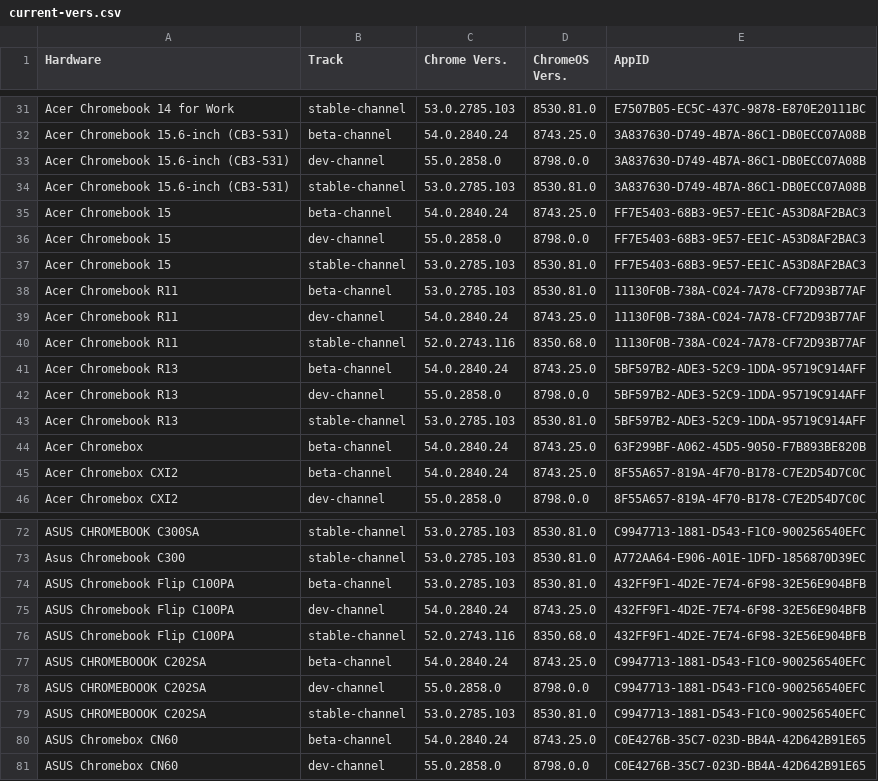
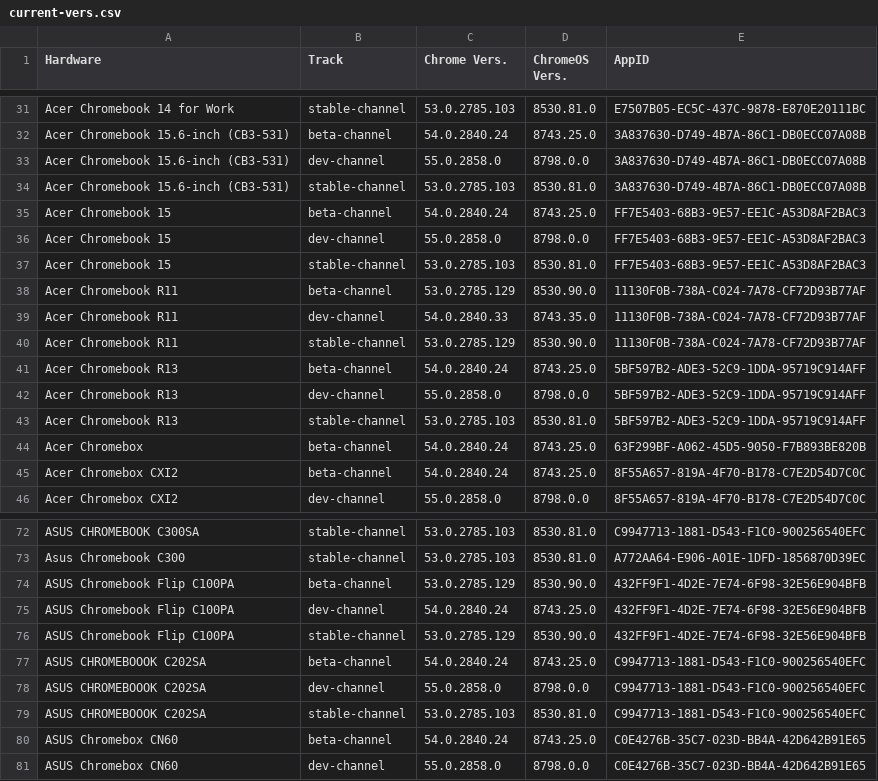
Before and after one commit to DennisLfromGA/CBC-Projects, a CSV file: current-vers.csv, drawn as a sheet; only a part is shown, gaps mark what is left out.

Commit message:
Update current-vers.csv
Updated per latest omahaproxy data.

```diff
--- a/current-vers.csv
+++ b/current-vers.csv
@@ -37,5 +37,5 @@ Acer Chromebook 15,dev-channel,55.0.2858.0,8798.0.0,FF7E5403-68B3-9E57-EE1C-A53D
 Acer Chromebook 15,stable-channel,53.0.2785.103,8530.81.0,FF7E5403-68B3-9E57-EE1C-A53D8AF2BAC3
-Acer Chromebook R11,beta-channel,53.0.2785.103,8530.81.0,11130F0B-738A-C024-7A78-CF72D93B77AF
-Acer Chromebook R11,dev-channel,54.0.2840.24,8743.25.0,11130F0B-738A-C024-7A78-CF72D93B77AF
-Acer Chromebook R11,stable-channel,52.0.2743.116,8350.68.0,11130F0B-738A-C024-7A78-CF72D93B77AF
+Acer Chromebook R11,beta-channel,53.0.2785.129,8530.90.0,11130F0B-738A-C024-7A78-CF72D93B77AF
+Acer Chromebook R11,dev-channel,54.0.2840.33,8743.35.0,11130F0B-738A-C024-7A78-CF72D93B77AF
+Acer Chromebook R11,stable-channel,53.0.2785.129,8530.90.0,11130F0B-738A-C024-7A78-CF72D93B77AF
 Acer Chromebook R13,beta-channel,54.0.2840.24,8743.25.0,5BF597B2-ADE3-52C9-1DDA-95719C914AFF
@@ -73,5 +73,5 @@ ASUS CHROMEBOOK C300SA,stable-channel,53.0.2785.103,8530.81.0,C9947713-1881-D543
 Asus Chromebook C300,stable-channel,53.0.2785.103,8530.81.0,A772AA64-E906-A01E-1DFD-1856870D39EC
-ASUS Chromebook Flip C100PA,beta-channel,53.0.2785.103,8530.81.0,432FF9F1-4D2E-7E74-6F98-32E56E904BFB
+ASUS Chromebook Flip C100PA,beta-channel,53.0.2785.129,8530.90.0,432FF9F1-4D2E-7E74-6F98-32E56E904BFB
 ASUS Chromebook Flip C100PA,dev-channel,54.0.2840.24,8743.25.0,432FF9F1-4D2E-7E74-6F98-32E56E904BFB
-ASUS Chromebook Flip C100PA,stable-channel,52.0.2743.116,8350.68.0,432FF9F1-4D2E-7E74-6F98-32E56E904BFB
+ASUS Chromebook Flip C100PA,stable-channel,53.0.2785.129,8530.90.0,432FF9F1-4D2E-7E74-6F98-32E56E904BFB
 ASUS CHROMEBOOOK C202SA,beta-channel,54.0.2840.24,8743.25.0,C9947713-1881-D543-F1C0-900256540EFC
```
